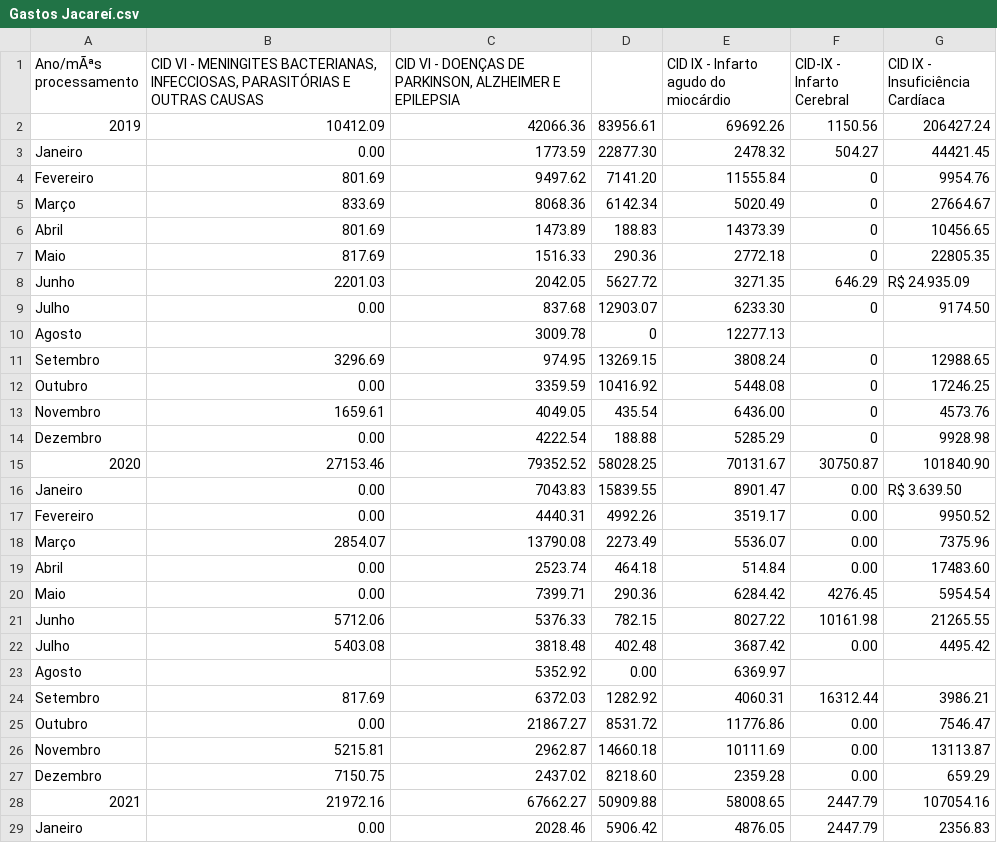
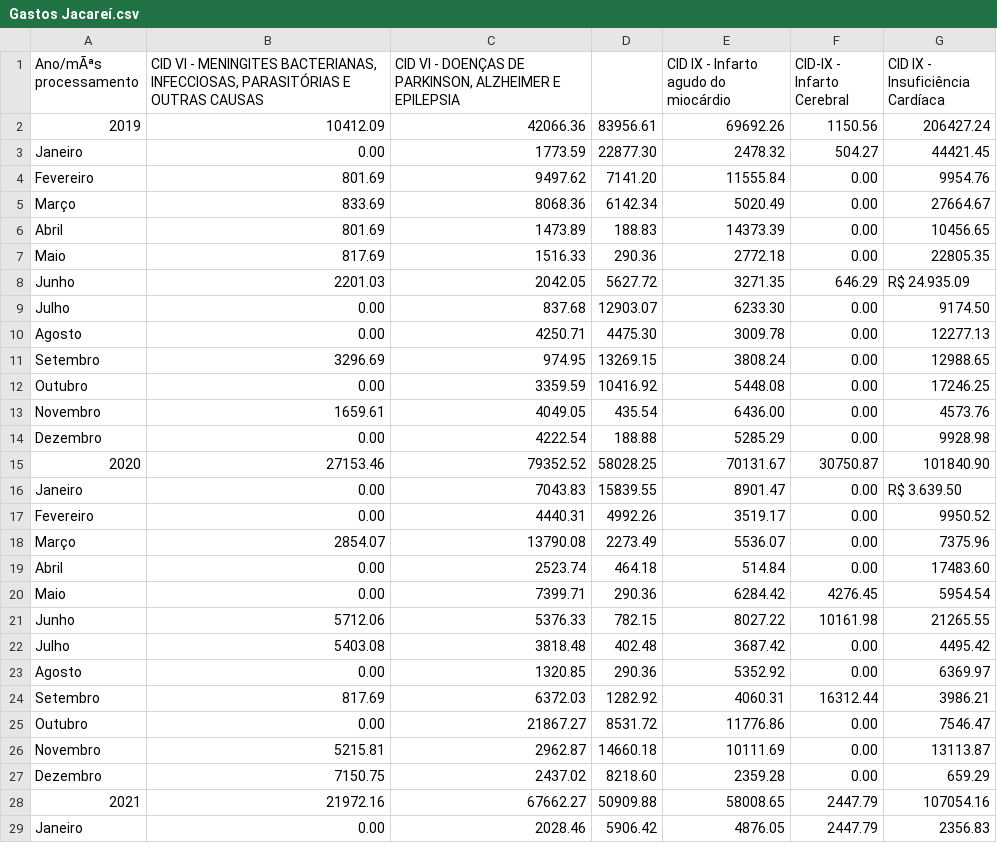
Before and after one commit to equipedevo/API_1, a CSV file: src/tables/Internações/Gastos Jacareí.csv, drawn as a sheet; only a part is shown; removed rows and columns are numbered as before the commit, all else as after; the diff names each change by its address in the sheet, - before the commit and + after, or states it on an @@ line.

```diff
--- a/src/tables/Internações/Gastos Jacareí.csv
+++ b/src/tables/Internações/Gastos Jacareí.csv
-F4:F7 (CID-IX - Infarto Cerebral): 0
+F4:F7 (CID-IX - Infarto Cerebral): 0.00
-F9 (CID-IX - Infarto Cerebral): 0
+F9 (CID-IX - Infarto Cerebral): 0.00
-row 10: Agosto |  | 3009.78 | 0 | 12277.13
+row 10: Agosto | 0.00 | 4250.71 | 4475.30 | 3009.78 | 0.00 | 12277.13
-F11:F14 (CID-IX - Infarto Cerebral): 0
+F11:F14 (CID-IX - Infarto Cerebral): 0.00
-row 23: Agosto |  | 5352.92 | 0.00 | 6369.97
+row 23: Agosto | 0.00 | 1320.85 | 290.36 | 5352.92 | 0.00 | 6369.97
```
Also changed, not shown: src/tables/Internações/Gastos São José dos Campos.csv, src/tables/Internações/Gastos Taubaté.csv, 1 other file.
